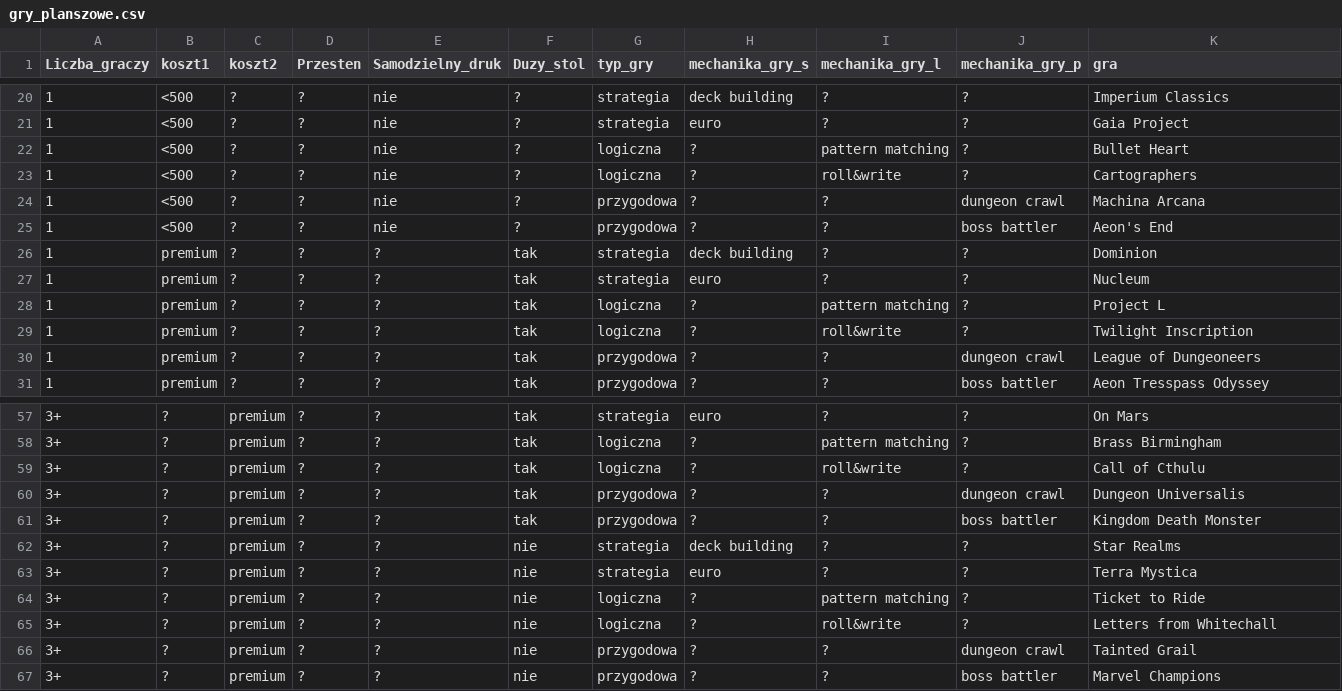
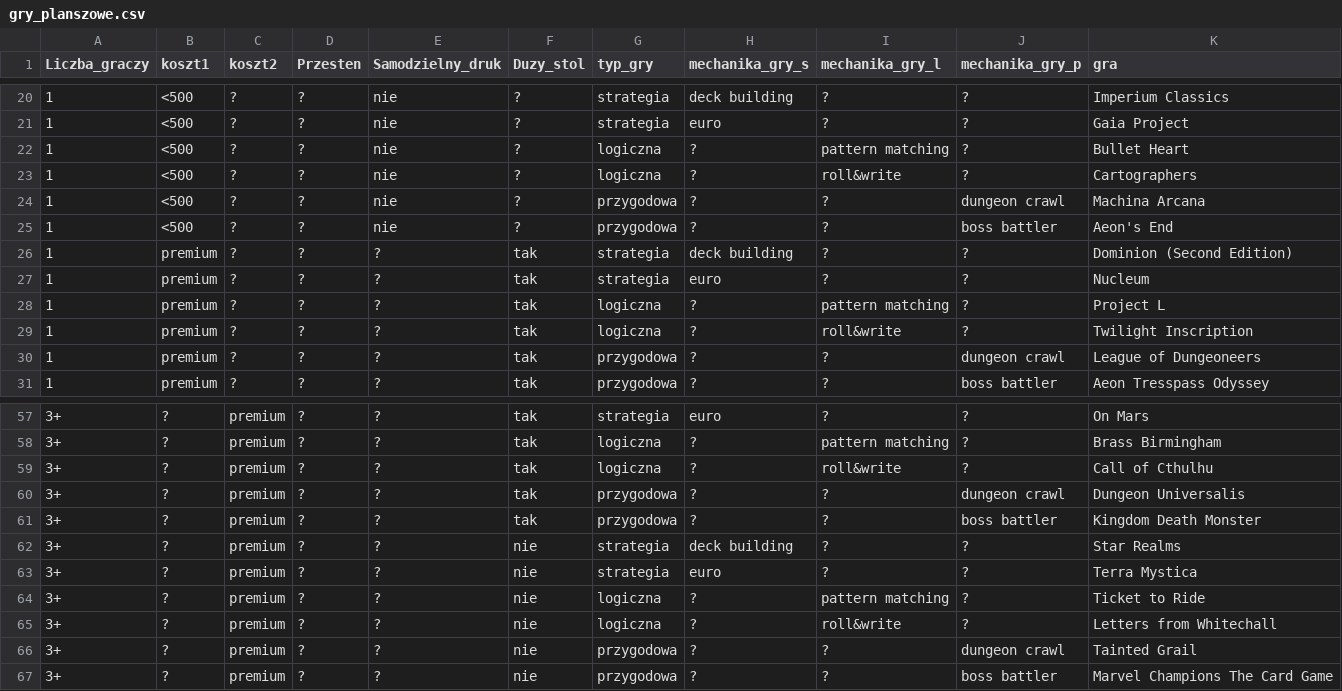
Before and after one commit to Dlotiw-dev/BoardGamePicker, a CSV file: gry_planszowe.csv, drawn as a sheet; only a part is shown, gaps mark what is left out.

```diff
--- a/gry_planszowe.csv
+++ b/gry_planszowe.csv
@@ -25,3 +25,3 @@ Liczba_graczy,koszt1,koszt2,Przesten,Samodzielny_druk,Duzy_stol,typ_gry,mechanik
 1,<500,?,?,nie,?,przygodowa,?,?,boss battler,Aeon's End
-1,premium,?,?,?,tak,strategia,deck building,?,?,Dominion
+1,premium,?,?,?,tak,strategia,deck building,?,?,Dominion (Second Edition)
 1,premium,?,?,?,tak,strategia,euro,?,?,Nucleum
@@ -58,3 +58,3 @@ Liczba_graczy,koszt1,koszt2,Przesten,Samodzielny_druk,Duzy_stol,typ_gry,mechanik
 3+,?,premium,?,?,tak,logiczna,?,pattern matching,?,Brass Birmingham
-3+,?,premium,?,?,tak,logiczna,?,roll&write,?,Call of Cthulu
+3+,?,premium,?,?,tak,logiczna,?,roll&write,?,Call of Cthulhu
 3+,?,premium,?,?,tak,przygodowa,?,?,dungeon crawl,Dungeon Universalis
@@ -66,2 +66,2 @@ Liczba_graczy,koszt1,koszt2,Przesten,Samodzielny_druk,Duzy_stol,typ_gry,mechanik
 3+,?,premium,?,?,nie,przygodowa,?,?,dungeon crawl,Tainted Grail
-3+,?,premium,?,?,nie,przygodowa,?,?,boss battler,Marvel Champions
+3+,?,premium,?,?,nie,przygodowa,?,?,boss battler,Marvel Champions The Card Game
```
Also changed, not shown: 13 other files.
